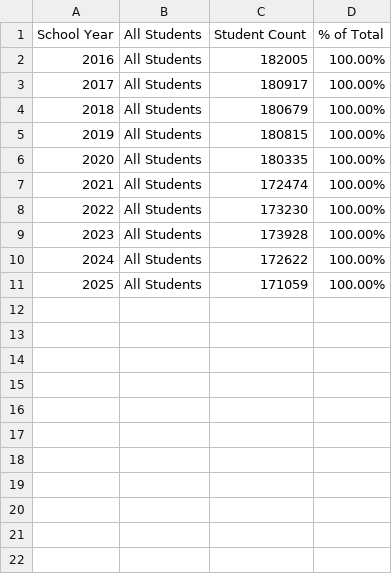
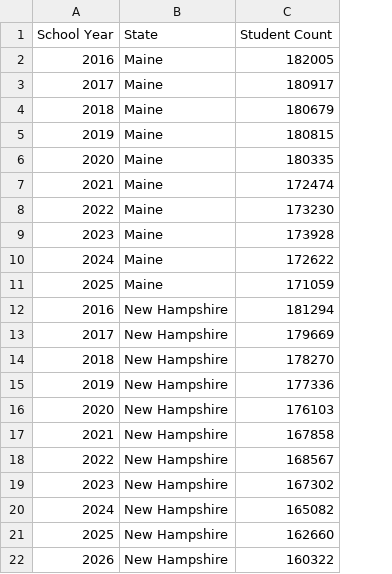
Before and after one commit to bsawyerg15/owen-for-maine, a CSV file: z_Data/Department Statistics/Education/Public School Enrollment.csv, drawn as a sheet; removed rows and columns are numbered as before the commit, all else as after; the diff names each change by its address in the sheet, - before the commit and + after, or states it on an @@ line.

```diff
--- a/z_Data/Department Statistics/Education/Public School Enrollment.csv
+++ b/z_Data/Department Statistics/Education/Public School Enrollment.csv
-column B (All Students), rows 2-11: all All Students
+column B (State), rows 2-11: all Maine
-column D (% of Total), rows 2-11: all 100.00%
+row 12: 2016 | New Hampshire | 181294
+row 13: 2017 | New Hampshire | 179669
+row 14: 2018 | New Hampshire | 178270
+row 15: 2019 | New Hampshire | 177336
+row 16: 2020 | New Hampshire | 176103
+row 17: 2021 | New Hampshire | 167858
+row 18: 2022 | New Hampshire | 168567
+row 19: 2023 | New Hampshire | 167302
+row 20: 2024 | New Hampshire | 165082
+row 21: 2025 | New Hampshire | 162660
+row 22: 2026 | New Hampshire | 160322
```
Also changed, not shown: z_Data/Department Statistics/HHS/MaineCare Enrollment.csv, 5 other files.
